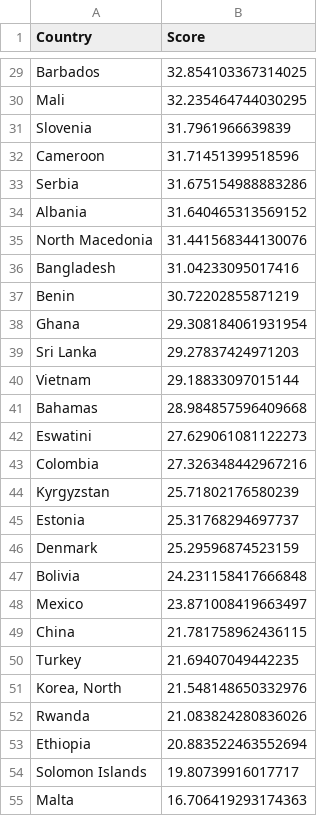
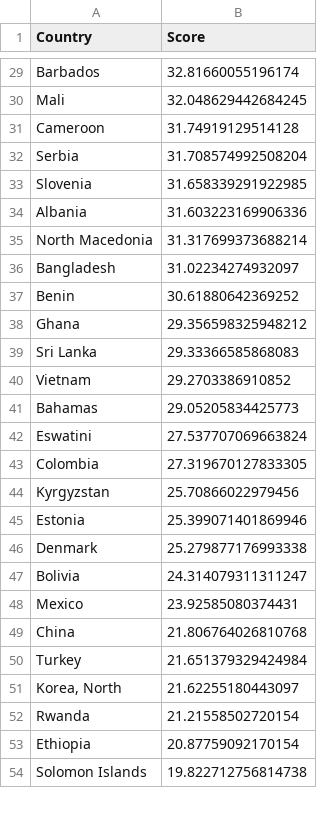
Before and after one commit to Luo-Ying/Decision-Aid, a CSV file: Resultats/Promethee_II/Profil 3_Classement_Flux_Net.csv, drawn as a sheet; only a part is shown, gaps mark what is left out; removed rows and columns are numbered as before the commit, all else as after; the diff covers the shown part only; the diff names each change by its address in the sheet, - before the commit and + after, or states it on an @@ line.

```diff
--- a/Resultats/Promethee_II/Profil 3_Classement_Flux_Net.csv
+++ b/Resultats/Promethee_II/Profil 3_Classement_Flux_Net.csv
-B29 (Score): 32.854103367314025
+B29 (Score): 32.81660055196174
-B30 (Score): 32.235464744030295
+B30 (Score): 32.048629442684245
-row 31: Slovenia | 31.7961966639839
-B31 (Score): 31.71451399518596
+B31 (Score): 31.74919129514128
-B32 (Score): 31.675154988883286
+B32 (Score): 31.708574992508204
+row 33: Slovenia | 31.658339291922985
-B34 (Score): 31.640465313569152
+B34 (Score): 31.603223169906336
-B35 (Score): 31.441568344130076
+B35 (Score): 31.317699373688214
-B36 (Score): 31.04233095017416
+B36 (Score): 31.02234274932097
-B37 (Score): 30.72202855871219
+B37 (Score): 30.61880642369252
-B38 (Score): 29.308184061931954
+B38 (Score): 29.356598325948212
-B39 (Score): 29.27837424971203
+B39 (Score): 29.33366585868083
-B40 (Score): 29.18833097015144
+B40 (Score): 29.2703386910852
-B41 (Score): 28.984857596409668
+B41 (Score): 29.05205834425773
-B42 (Score): 27.629061081122273
+B42 (Score): 27.537707069663824
-B43 (Score): 27.326348442967216
+B43 (Score): 27.319670127833305
-B44 (Score): 25.71802176580239
+B44 (Score): 25.70866022979456
-B45 (Score): 25.31768294697737
+B45 (Score): 25.399071401869946
-B46 (Score): 25.29596874523159
+B46 (Score): 25.279877176993338
-B47 (Score): 24.231158417666848
+B47 (Score): 24.314079311311247
-B48 (Score): 23.871008419663497
+B48 (Score): 23.92585080374431
-B49 (Score): 21.781758962436115
+B49 (Score): 21.806764026810768
-B50 (Score): 21.69407049442235
+B50 (Score): 21.651379329424984
-B51 (Score): 21.548148650332976
+B51 (Score): 21.62255180443097
-B52 (Score): 21.083824280836026
+B52 (Score): 21.21558502720154
-B53 (Score): 20.883522463552694
+B53 (Score): 20.87759092170154
-B54 (Score): 19.80739916017717
+B54 (Score): 19.822712756814738
-row 55: Malta | 16.706419293174363
```
Also changed, not shown: 7 added rows, 6 removed rows and 137 edited cells elsewhere in this file, Resultats/Promethee_II/Profil 3_Classement_Flux_Négatif.csv, Resultats/Promethee_II/Profil 3_Classement_Flux_Positif.csv.
